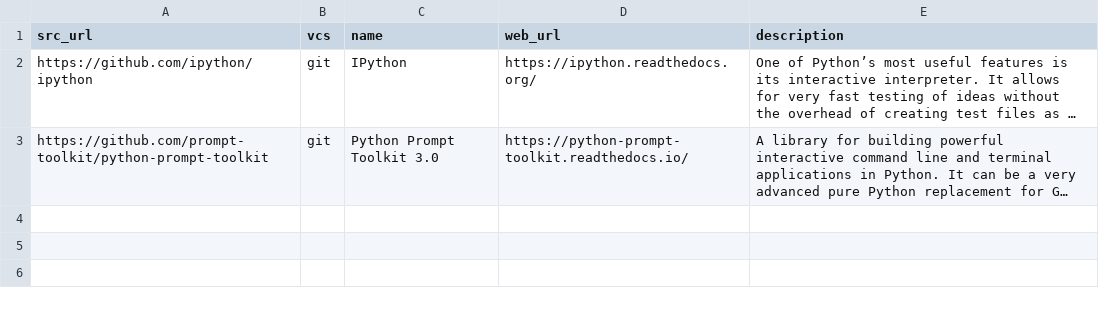
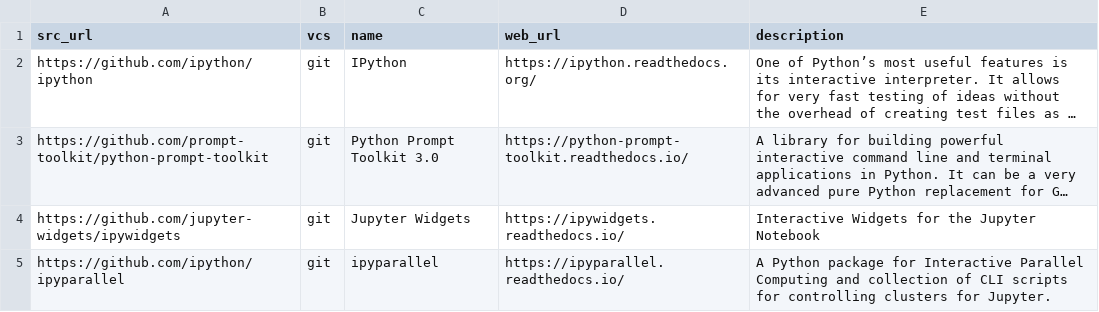
Before and after one commit to dg/folksonomy, a CSV file: dev-tools/interactive-computing/interactive-computing.csv, drawn as a sheet; long unchanged cells end in …; the diff names each change by its address in the sheet, - before the commit and + after, or states it on an @@ line.

Commit message:
Update interactive-computing.csv

```diff
--- a/dev-tools/interactive-computing/interactive-computing.csv
+++ b/dev-tools/interactive-computing/interactive-computing.csv
+row 4: https://github.com/jupyter-widgets/ipywidgets | git | Jupyter Widgets | https://ipywidgets.readthedocs.io/ | Interactive Widgets for the Jupyter Notebook
+row 5: https://github.com/ipython/ipyparallel | git | ipyparallel | https://ipyparallel.readthedocs.io/ | A Python package for Interactive Parallel Computing and collection of CLI scripts for controlling clusters for Jupyter.
```
